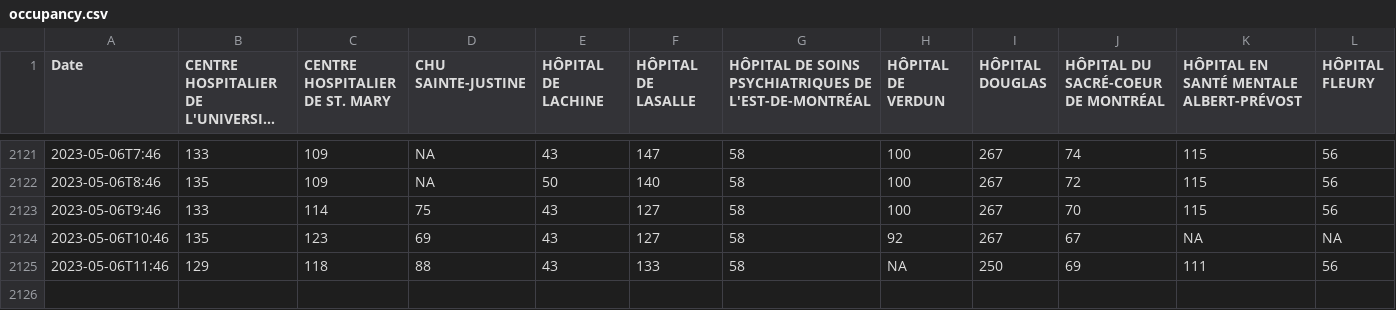
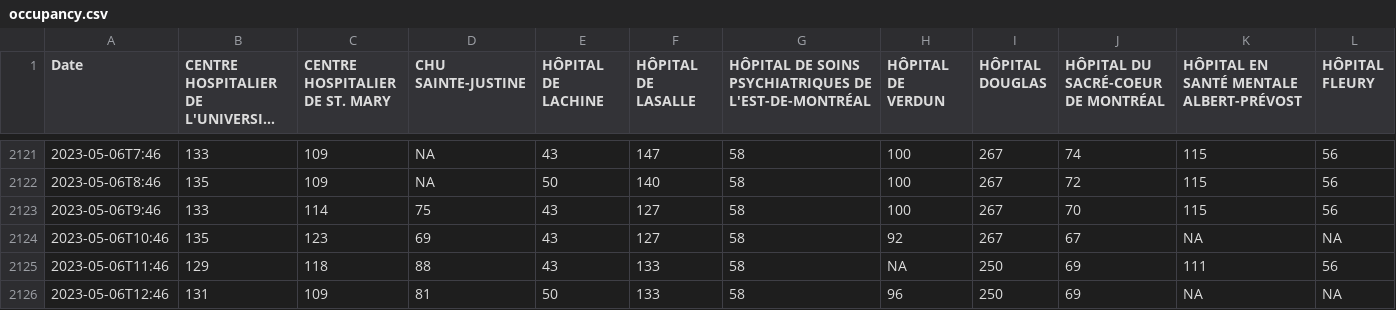
Before and after one commit to jlomako/hospital-occupancy-tracker, a CSV file: tables/occupancy.csv, drawn as a sheet; only a part is shown, gaps mark what is left out; long unchanged cells end in …; rows hold the shown columns only; the diff names each change by its address in the sheet, - before the commit and + after, or states it on an @@ line.

```diff
--- a/tables/occupancy.csv
+++ b/tables/occupancy.csv
+row 2126: 2023-05-06T12:46 | 131 | 109 | 81 | 50 | 133 | 58 | 96 | 250 | 69 | NA | NA
```
Also changed, not shown: tables/patients_total.csv, tables/patients_waiting.csv.
